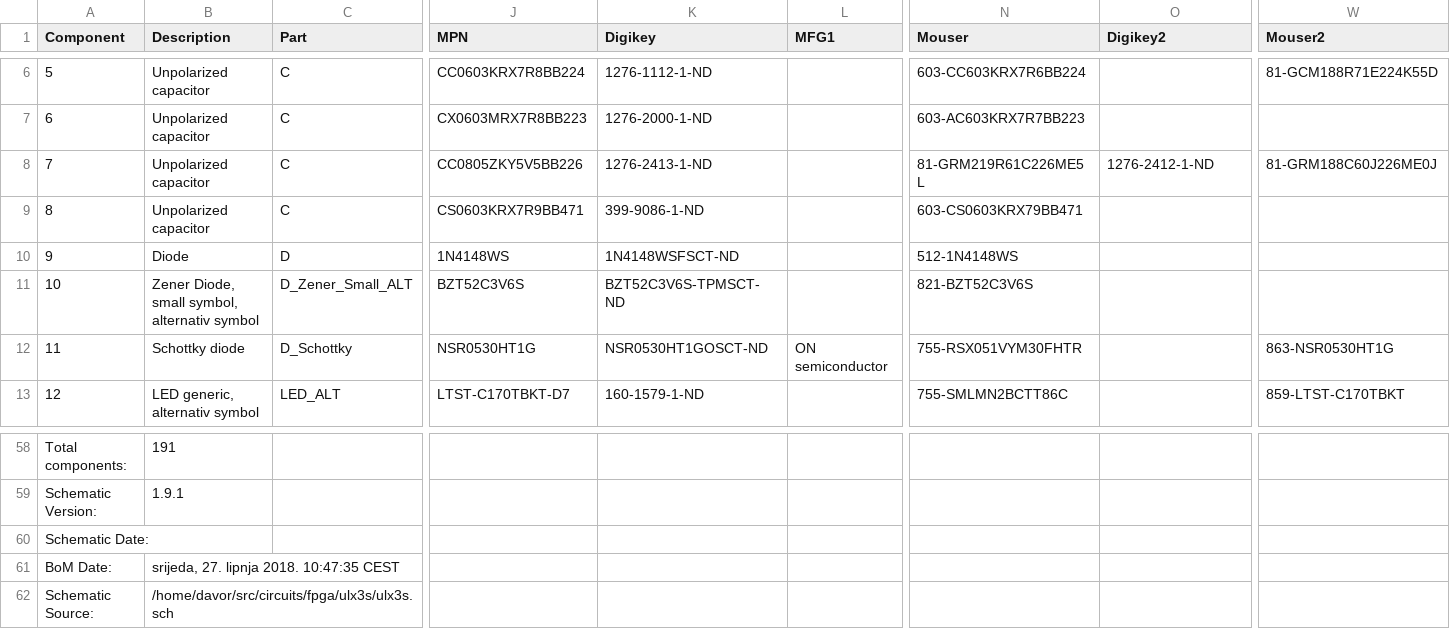
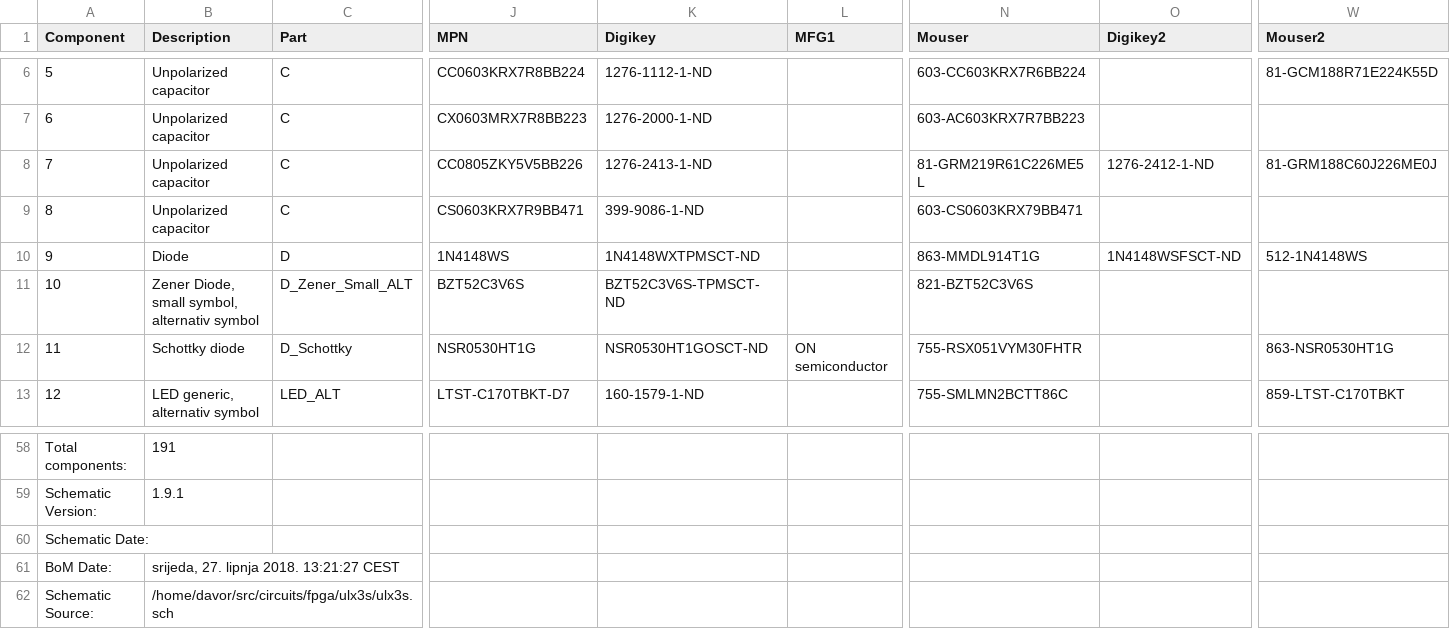
Before and after one commit to emard/ulx3s, a CSV file: doc/ulx3s_bom.csv, drawn as a sheet; only a part is shown, gaps mark what is left out; the diff names each change by its address in the sheet, - before the commit and + after, or states it on an @@ line.

```diff
--- a/doc/ulx3s_bom.csv
+++ b/doc/ulx3s_bom.csv
-K10 (Digikey): 1N4148WSFSCT-ND
+K10 (Digikey): 1N4148WXTPMSCT-ND
-N10 (Mouser): 512-1N4148WS
+N10 (Mouser): 863-MMDL914T1G
-O10 (Digikey2): (empty)
+O10 (Digikey2): 1N4148WSFSCT-ND
-W10 (Mouser2): (empty)
+W10 (Mouser2): 512-1N4148WS
-B61 (Description): srijeda, 27. lipnja 2018. 10:47:35 CEST
+B61 (Description): srijeda, 27. lipnja 2018. 13:21:27 CEST
```
Also changed, not shown: 1-click-bom.tsv.
